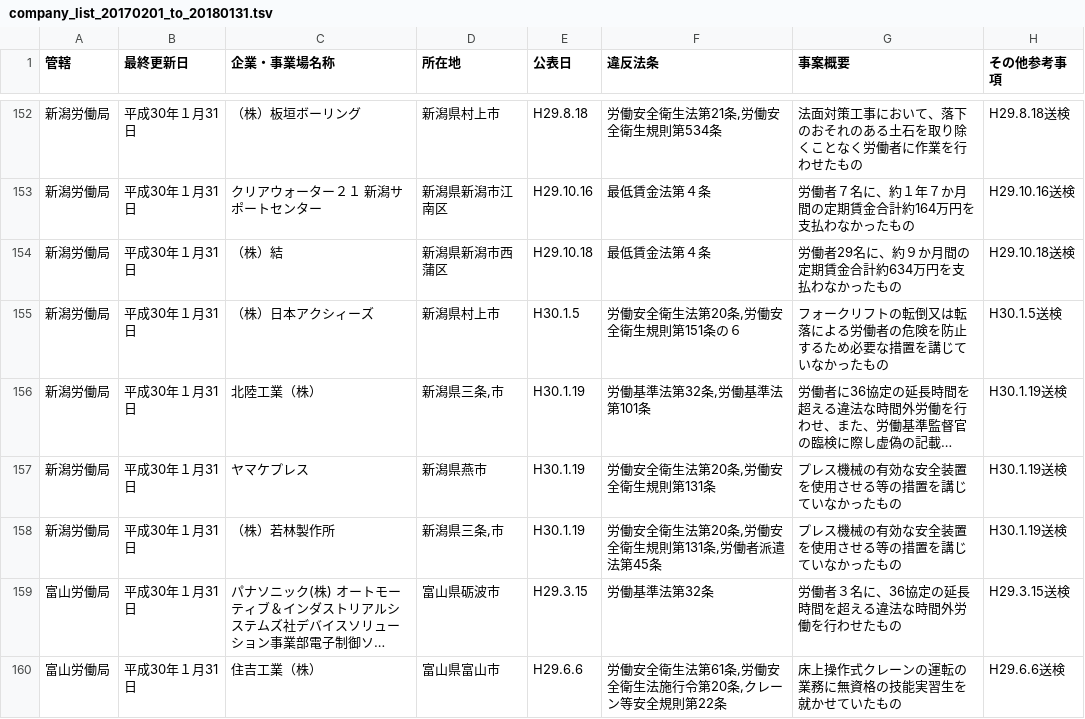
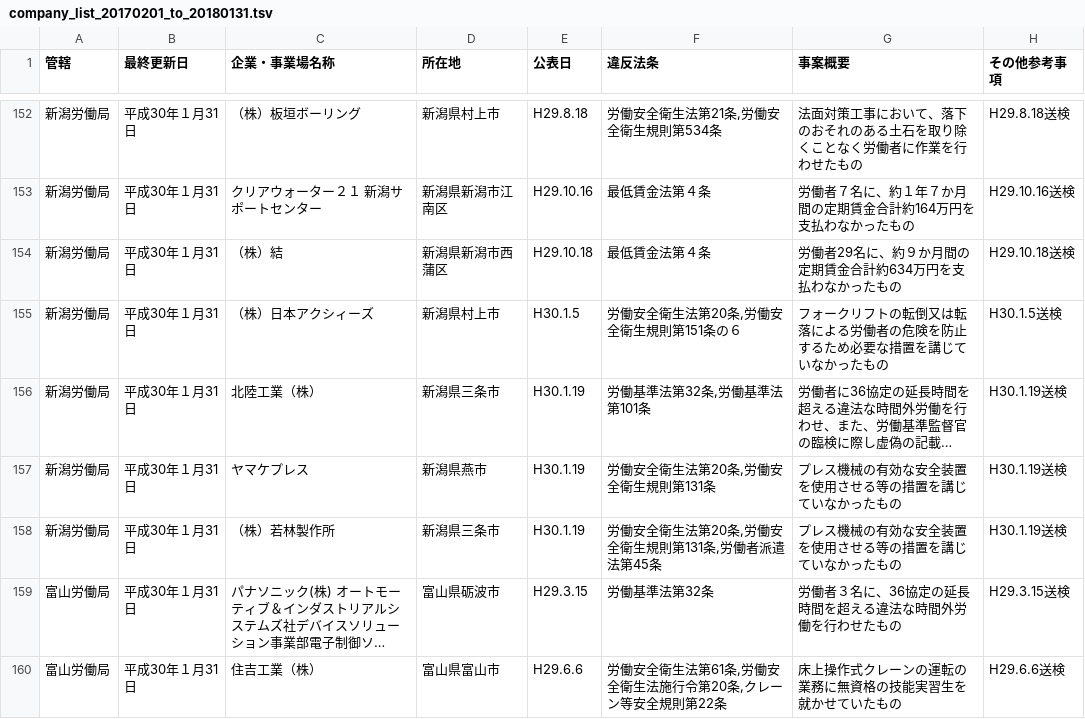
Before and after one commit to gh640/japan-noncompliant-companies, a TSV file: data/company_list_20170201_to_20180131.tsv, drawn as a sheet; only a part is shown, gaps mark what is left out; long unchanged cells end in …; the diff names each change by its address in the sheet, - before the commit and + after, or states it on an @@ line.

Commit message:
Issue #5: `新潟県三条,市` の `,` を削除。

```diff
--- a/data/company_list_20170201_to_20180131.tsv
+++ b/data/company_list_20170201_to_20180131.tsv
-D156 (所在地): 新潟県三条,市
+D156 (所在地): 新潟県三条市
-D158 (所在地): 新潟県三条,市
+D158 (所在地): 新潟県三条市
```
